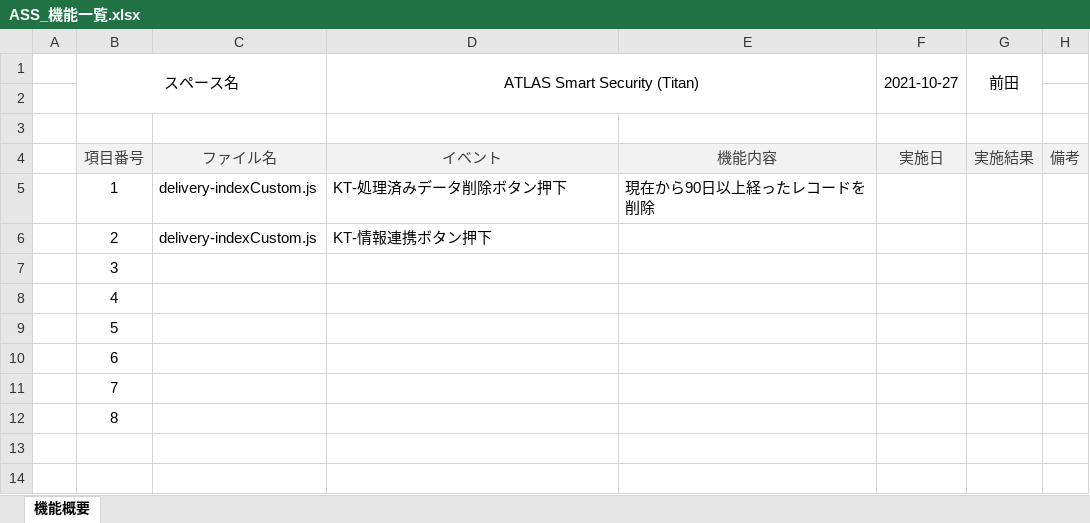
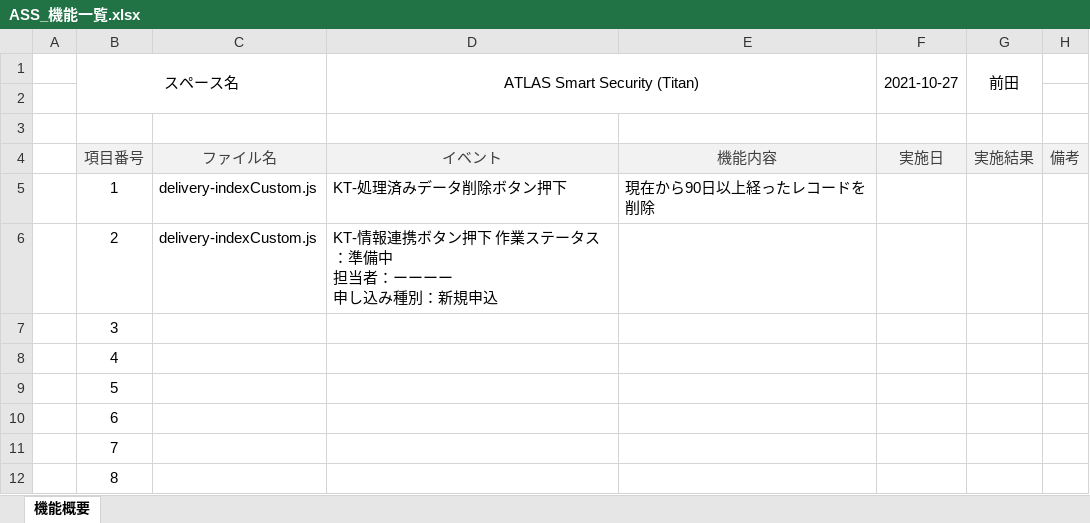
Before and after one commit to kintone-dev/kintone_mng, an Excel workbook: space/atlasSS/ASS_機能一覧.xlsx, sheet 機能概要, drawn as a sheet; values as stored, in another font and other column widths than the file's, no borders; ↵ is a line break in a cell; the diff names each change by its address in the sheet, - before the commit and + after, or states it on an @@ line.

Commit message:
Update ASS_機能一覧.xlsx

```diff
--- a/space/atlasSS/ASS_機能一覧.xlsx (sheet 機能概要)
+++ b/space/atlasSS/ASS_機能一覧.xlsx (sheet 機能概要)
-D6 (ATLAS Smart Security (Titan)): KT-情報連携ボタン押下
+D6 (ATLAS Smart Security (Titan)): KT-情報連携ボタン押下 作業ステータス：準備中 ↵ 担当者：ーーーー ↵ 申し込み種別：新規申込
```
